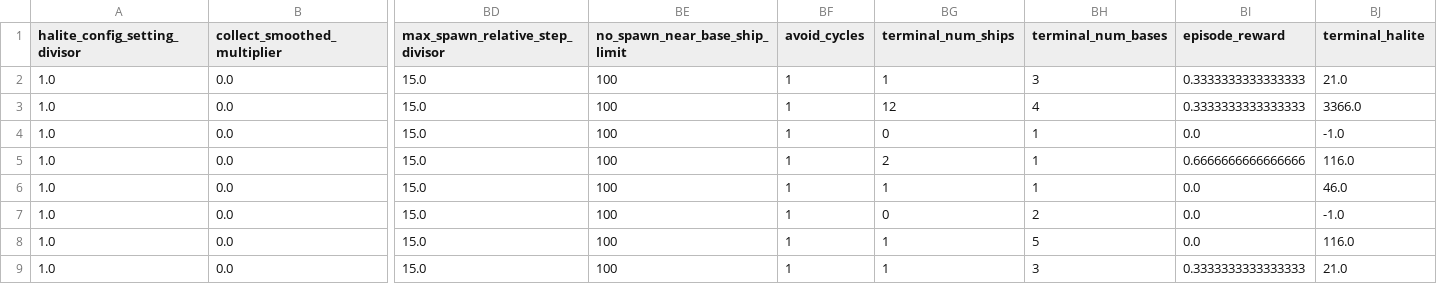
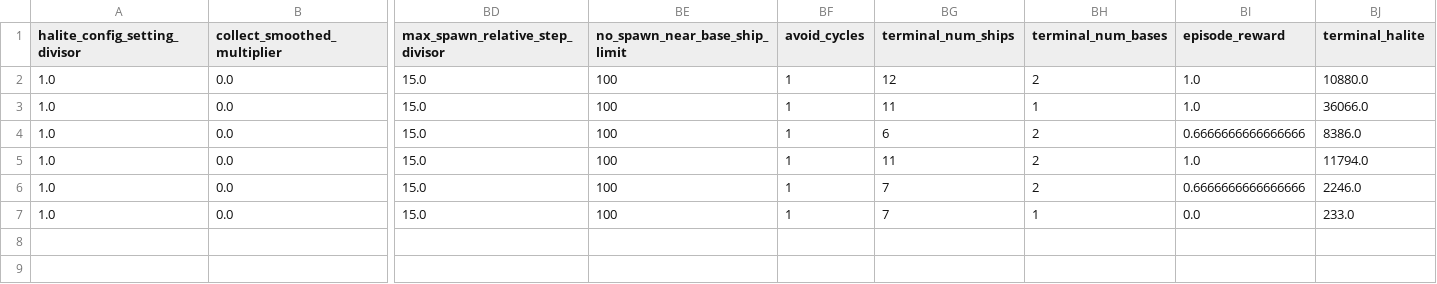
Before and after one commit to ttvand/Halite, a CSV file: Rule agents/Rule based with evolution VIII/self_play_experience.csv, drawn as a sheet; only a part is shown, gaps mark what is left out; removed rows and columns are numbered as before the commit, all else as after; rows hold the shown columns only; the diff names each change by its address in the sheet, - before the commit and + after, or states it on an @@ line.

```diff
--- a/Rule agents/Rule based with evolution VIII/self_play_experience.csv
+++ b/Rule agents/Rule based with evolution VIII/self_play_experience.csv
-row 2: 1.0 | 0.0 | 15.0 | 100 | 1 | 1 | 3 | 0.3333333333333333 | 21.0
-BH2 (terminal_num_bases): 4
+BH2 (terminal_num_bases): 2
-BI2 (episode_reward): 0.3333333333333333
+BI2 (episode_reward): 1.0
-BJ2 (terminal_halite): 3366.0
+BJ2 (terminal_halite): 10880.0
-BG3 (terminal_num_ships): 0
+BG3 (terminal_num_ships): 11
-BI3 (episode_reward): 0.0
+BI3 (episode_reward): 1.0
-BJ3 (terminal_halite): -1.0
+BJ3 (terminal_halite): 36066.0
-BG4 (terminal_num_ships): 2
+BG4 (terminal_num_ships): 6
-BH4:BH5 (terminal_num_bases): 1
+BH4:BH5 (terminal_num_bases): 2
-BJ4 (terminal_halite): 116.0
+BJ4 (terminal_halite): 8386.0
-BG5 (terminal_num_ships): 1
+BG5 (terminal_num_ships): 11
-BI5 (episode_reward): 0.0
+BI5 (episode_reward): 1.0
-BJ5 (terminal_halite): 46.0
+BJ5 (terminal_halite): 11794.0
-BG6 (terminal_num_ships): 0
+BG6 (terminal_num_ships): 7
-BI6 (episode_reward): 0.0
+BI6 (episode_reward): 0.6666666666666666
-BJ6 (terminal_halite): -1.0
+BJ6 (terminal_halite): 2246.0
-BG7 (terminal_num_ships): 1
+BG7 (terminal_num_ships): 7
-BH7 (terminal_num_bases): 5
+BH7 (terminal_num_bases): 1
-BJ7 (terminal_halite): 116.0
+BJ7 (terminal_halite): 233.0
-row 9: 1.0 | 0.0 | 15.0 | 100 | 1 | 1 | 3 | 0.3333333333333333 | 21.0
```
Also changed, not shown: Rule agents/Rule based with evolution VIII/config_settings_scores.csv, Rule agents/Rule based with evolution VIII/learning_progress.csv, 23 other files.
